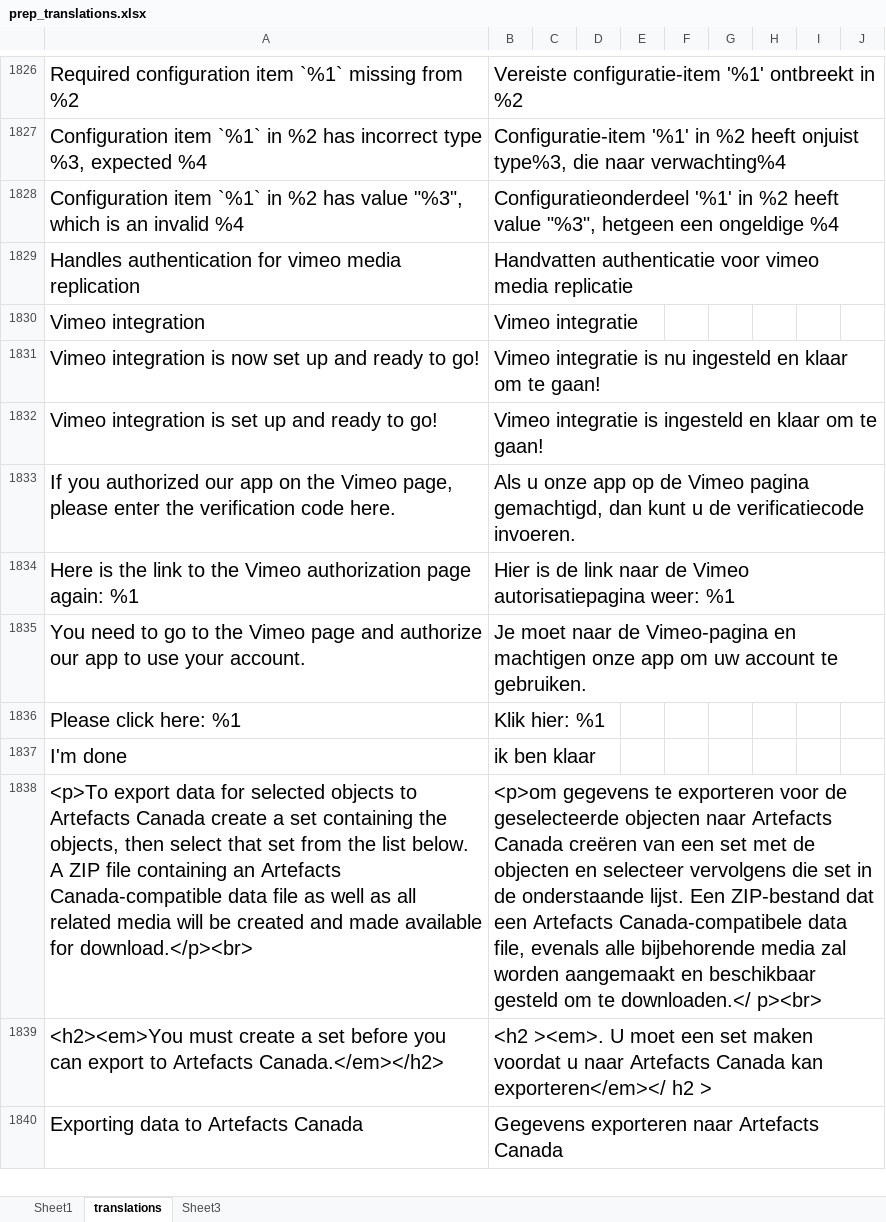
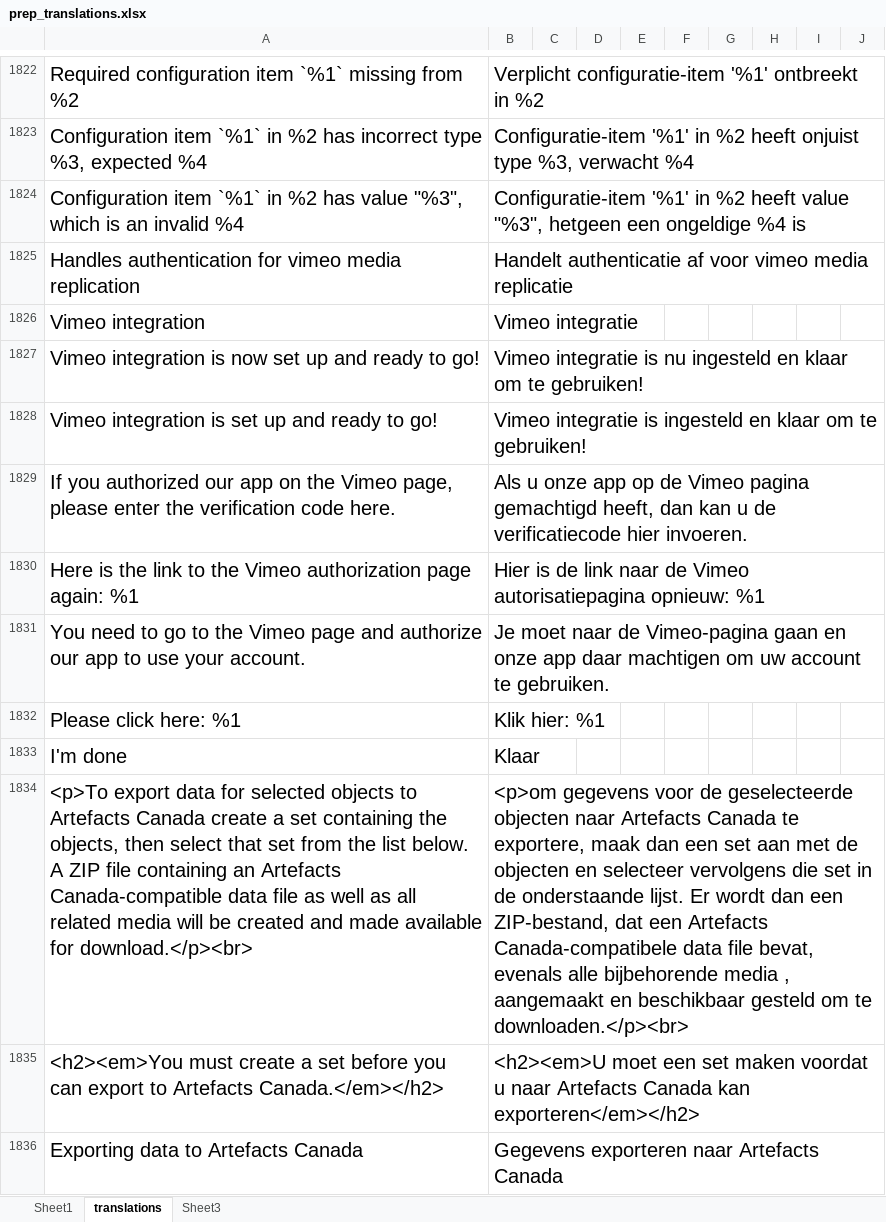
Before and after one commit to the666bbq/providence, an Excel workbook: app/locale/nl_NL/prep_translations.xlsx, sheet translations, drawn as a sheet; only a part is shown, gaps mark what is left out; values as stored, in another font and other column widths than the file's, no borders; addresses are those after the commit; the diff covers the shown part only; the diff names each change by its address in the sheet, - before the commit and + after, or states it on an @@ line.

```diff
--- a/app/locale/nl_NL/prep_translations.xlsx (sheet translations)
+++ b/app/locale/nl_NL/prep_translations.xlsx (sheet translations)
-B1822: Vereiste configuratie-item '%1'…
+B1822: Verplicht configuratie-item '%1'…
-B1823: …heeft onjuist type%3, die naar verwachting%4
+B1823: …heeft onjuist type %3, verwacht %4
-B1824: Configuratieonderdeel '%1' in %2 heeft value "%3", hetgeen een ongeldige %4
+B1824: Configuratie-item '%1' in %2 heeft value "%3", hetgeen een ongeldige %4 is
-B1825: Handvatten authenticatie voor vimeo…
+B1825: Handelt authenticatie af voor vimeo…
-B1827: …om te gaan!
+B1827: …om te gebruiken!
-B1828: …om te gaan!
+B1828: …om te gebruiken!
-B1829: …Vimeo pagina gemachtigd, dan kunt u de verificatiecode invoeren.
+B1829: …Vimeo pagina gemachtigd heeft, dan kan u de verificatiecode hier invoeren.
-B1830: …Vimeo autorisatiepagina weer: %1
+B1830: …Vimeo autorisatiepagina opnieuw: %1
-B1831: …de Vimeo-pagina en machtigen onze app om uw…
+B1831: …de Vimeo-pagina gaan en onze app daar machtigen om uw…
-B1833: ik ben klaar
+B1833: Klaar
-B1834: <p>om gegevens te exporteren voor de geselecteerde objecten naar Artefacts Canada creëren van een set met de objecten en selecteer vervolgens die set in de onderstaande lijst. Een ZIP-bestand dat een Artefacts Canada-compatibele data file, evenals alle bijbehorende media zal worden aangemaakt en beschikbaar gesteld om te downloaden.</ p><br>
+B1834: <p>om gegevens voor de geselecteerde objecten naar Artefacts Canada te exportere, maak dan een set aan met de objecten en selecteer vervolgens die set in de onderstaande lijst. Er wordt dan een ZIP-bestand, dat een Artefacts Canada-compatibele data file bevat, evenals alle bijbehorende media , aangemaakt en beschikbaar gesteld om te downloaden.</p><br>
-B1835: <h2 ><em>. U moet een set maken voordat u naar Artefacts Canada kan exporteren</em></ h2 >
+B1835: <h2><em>U moet een set maken voordat u naar Artefacts Canada kan exporteren</em></h2>
```
Also changed, not shown: 5 removed rows and 661 edited cells elsewhere in this sheet, 2 other files.
